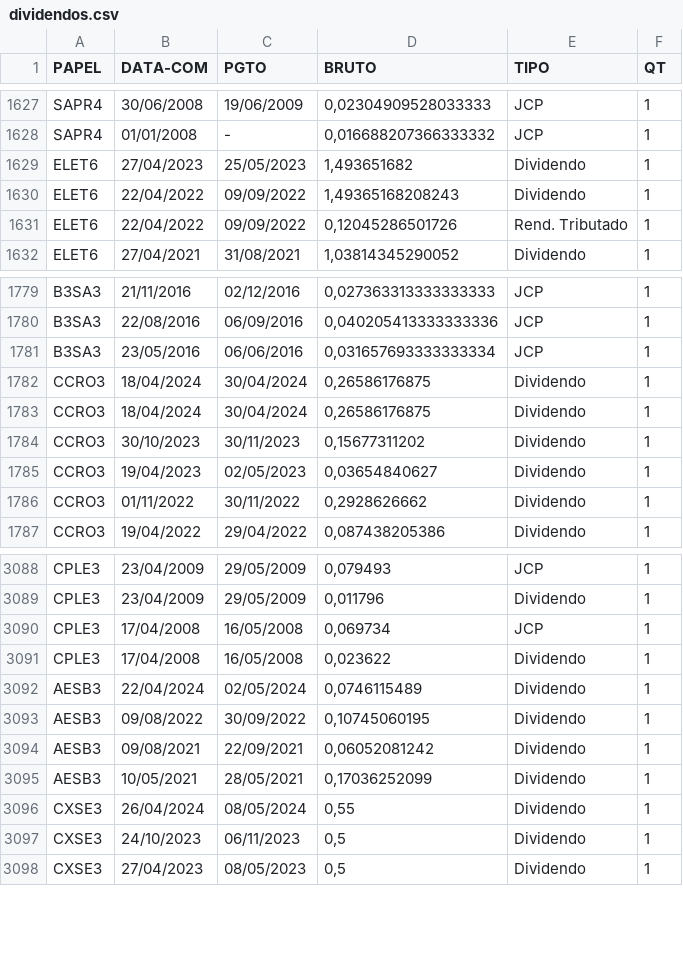
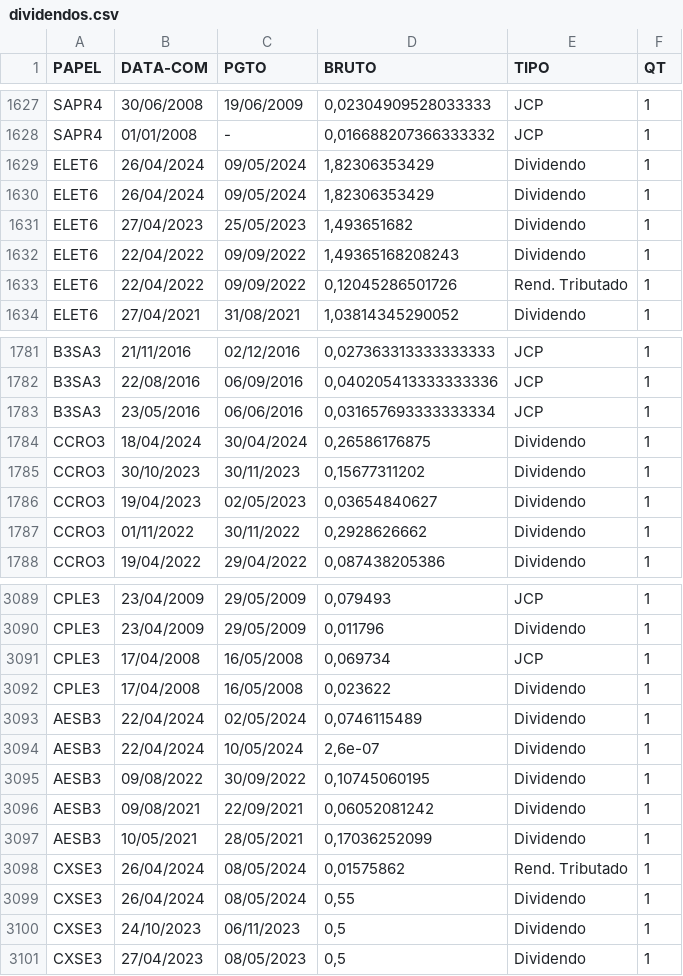
Before and after one commit to ggaiof/geral, a CSV file: dividendos.csv, drawn as a sheet; only a part is shown, gaps mark what is left out.

Commit message:
committing files

```diff
--- a/dividendos.csv
+++ b/dividendos.csv
@@ -1628,2 +1628,4 @@ PAPEL,DATA-COM,PGTO,BRUTO,TIPO,QT
 "SAPR4","01/01/2008","-","0,016688207366333332","JCP","1"
+"ELET6","26/04/2024","09/05/2024","1,82306353429","Dividendo","1"
+"ELET6","26/04/2024","09/05/2024","1,82306353429","Dividendo","1"
 "ELET6","27/04/2023","25/05/2023","1,493651682","Dividendo","1"
@@ -1781,3 +1783,2 @@ PAPEL,DATA-COM,PGTO,BRUTO,TIPO,QT
 "B3SA3","23/05/2016","06/06/2016","0,031657693333333334","JCP","1"
-"CCRO3","18/04/2024","30/04/2024","0,26586176875","Dividendo","1"
 "CCRO3","18/04/2024","30/04/2024","0,26586176875","Dividendo","1"
@@ -3092,2 +3093,3 @@ PAPEL,DATA-COM,PGTO,BRUTO,TIPO,QT
 "AESB3","22/04/2024","02/05/2024","0,0746115489","Dividendo","1"
+"AESB3","22/04/2024","10/05/2024","2,6e-07","Dividendo","1"
 "AESB3","09/08/2022","30/09/2022","0,10745060195","Dividendo","1"
@@ -3095,2 +3097,3 @@ PAPEL,DATA-COM,PGTO,BRUTO,TIPO,QT
 "AESB3","10/05/2021","28/05/2021","0,17036252099","Dividendo","1"
+"CXSE3","26/04/2024","08/05/2024","0,01575862","Rend. Tributado","1"
 "CXSE3","26/04/2024","08/05/2024","0,55","Dividendo","1"
```
